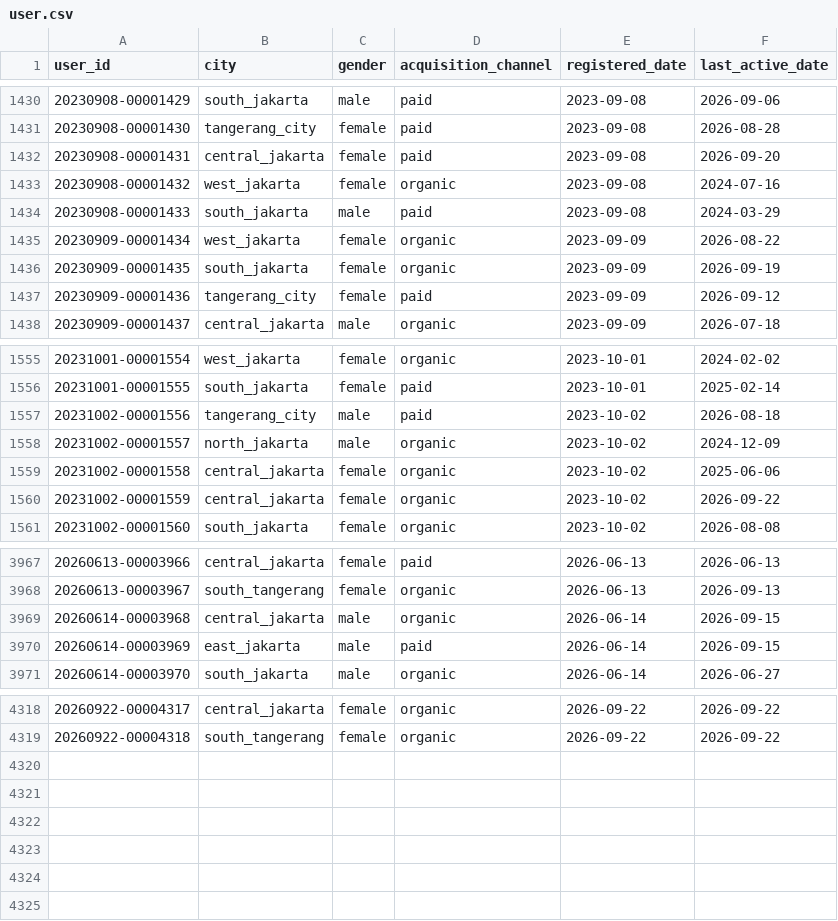
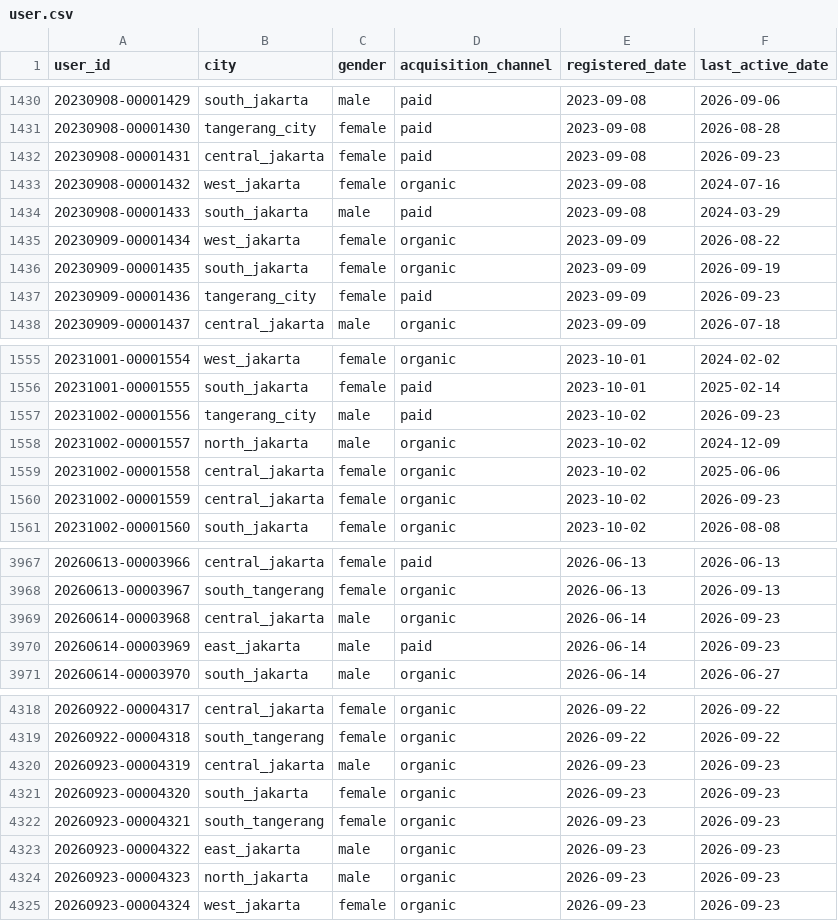
Before and after one commit to ibrasyad/creanu-labs, a CSV file: output/csv-file/user.csv, drawn as a sheet; only a part is shown, gaps mark what is left out; the diff covers the shown part only.

```diff
--- a/output/csv-file/user.csv
+++ b/output/csv-file/user.csv
@@ -1431,3 +1431,3 @@ user_id,city,gender,acquisition_channel,registered_date,last_active_date
 20230908-00001430,tangerang_city,female,paid,2023-09-08,2026-08-28
-20230908-00001431,central_jakarta,female,paid,2023-09-08,2026-09-20
+20230908-00001431,central_jakarta,female,paid,2023-09-08,2026-09-23
 20230908-00001432,west_jakarta,female,organic,2023-09-08,2024-07-16
@@ -1436,3 +1436,3 @@ user_id,city,gender,acquisition_channel,registered_date,last_active_date
 20230909-00001435,south_jakarta,female,organic,2023-09-09,2026-09-19
-20230909-00001436,tangerang_city,female,paid,2023-09-09,2026-09-12
+20230909-00001436,tangerang_city,female,paid,2023-09-09,2026-09-23
 20230909-00001437,central_jakarta,male,organic,2023-09-09,2026-07-18
@@ -1556,6 +1556,6 @@ user_id,city,gender,acquisition_channel,registered_date,last_active_date
 20231001-00001555,south_jakarta,female,paid,2023-10-01,2025-02-14
-20231002-00001556,tangerang_city,male,paid,2023-10-02,2026-08-18
+20231002-00001556,tangerang_city,male,paid,2023-10-02,2026-09-23
 20231002-00001557,north_jakarta,male,organic,2023-10-02,2024-12-09
 20231002-00001558,central_jakarta,female,organic,2023-10-02,2025-06-06
-20231002-00001559,central_jakarta,female,organic,2023-10-02,2026-09-22
+20231002-00001559,central_jakarta,female,organic,2023-10-02,2026-09-23
 20231002-00001560,south_jakarta,female,organic,2023-10-02,2026-08-08
@@ -3968,4 +3968,4 @@ user_id,city,gender,acquisition_channel,registered_date,last_active_date
 20260613-00003967,south_tangerang,female,organic,2026-06-13,2026-09-13
-20260614-00003968,central_jakarta,male,organic,2026-06-14,2026-09-15
-20260614-00003969,east_jakarta,male,paid,2026-06-14,2026-09-15
+20260614-00003968,central_jakarta,male,organic,2026-06-14,2026-09-23
+20260614-00003969,east_jakarta,male,paid,2026-06-14,2026-09-23
 20260614-00003970,south_jakarta,male,organic,2026-06-14,2026-06-27
@@ -4319 +4319,7 @@ user_id,city,gender,acquisition_channel,registered_date,last_active_date
 20260922-00004318,south_tangerang,female,organic,2026-09-22,2026-09-22
+20260923-00004319,central_jakarta,male,organic,2026-09-23,2026-09-23
+20260923-00004320,south_jakarta,female,organic,2026-09-23,2026-09-23
+20260923-00004321,south_tangerang,female,organic,2026-09-23,2026-09-23
+20260923-00004322,east_jakarta,male,organic,2026-09-23,2026-09-23
+20260923-00004323,north_jakarta,male,organic,2026-09-23,2026-09-23
+20260923-00004324,west_jakarta,female,organic,2026-09-23,2026-09-23
```
Also changed, not shown: 80 edited cells elsewhere in this file, 9 other files.
